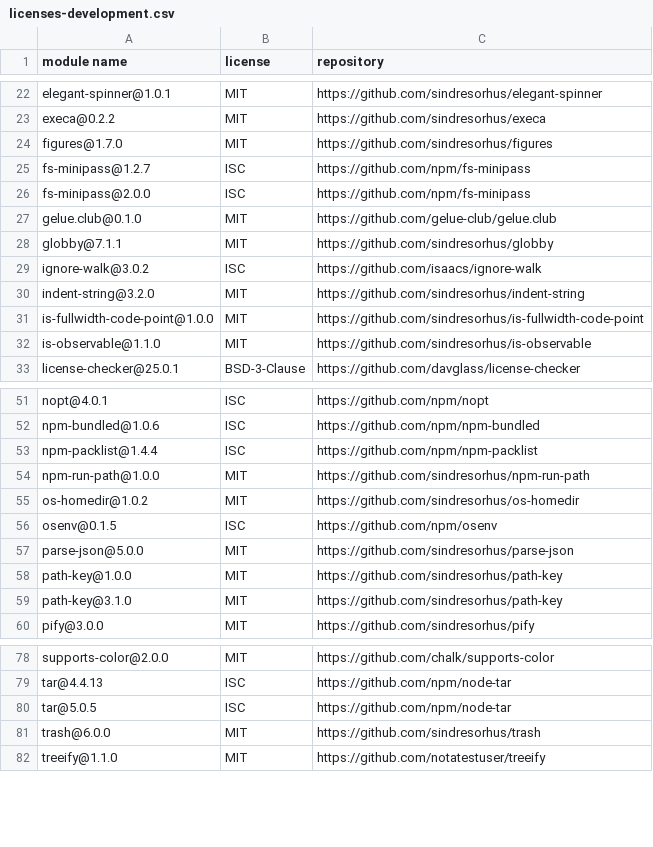
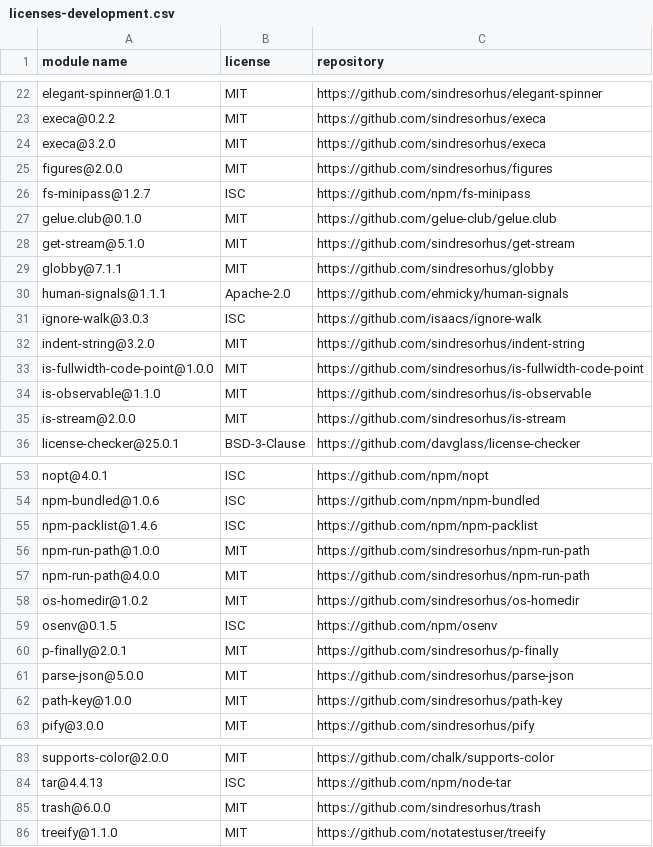
Before and after one commit to gelue-club/gelue.club, a CSV file: docs/licenses-development.csv, drawn as a sheet; only a part is shown, gaps mark what is left out; the diff covers the shown part only.

```diff
--- a/docs/licenses-development.csv
+++ b/docs/licenses-development.csv
@@ -23,8 +23,10 @@
 "execa@0.2.2","MIT","https://github.com/sindresorhus/execa"
-"figures@1.7.0","MIT","https://github.com/sindresorhus/figures"
+"execa@3.2.0","MIT","https://github.com/sindresorhus/execa"
+"figures@2.0.0","MIT","https://github.com/sindresorhus/figures"
 "fs-minipass@1.2.7","ISC","https://github.com/npm/fs-minipass"
-"fs-minipass@2.0.0","ISC","https://github.com/npm/fs-minipass"
 "gelue.club@0.1.0","MIT","https://github.com/gelue-club/gelue.club"
+"get-stream@5.1.0","MIT","https://github.com/sindresorhus/get-stream"
 "globby@7.1.1","MIT","https://github.com/sindresorhus/globby"
-"ignore-walk@3.0.2","ISC","https://github.com/isaacs/ignore-walk"
+"human-signals@1.1.1","Apache-2.0","https://github.com/ehmicky/human-signals"
+"ignore-walk@3.0.3","ISC","https://github.com/isaacs/ignore-walk"
 "indent-string@3.2.0","MIT","https://github.com/sindresorhus/indent-string"
@@ -32,2 +34,3 @@
 "is-observable@1.1.0","MIT","https://github.com/sindresorhus/is-observable"
+"is-stream@2.0.0","MIT","https://github.com/sindresorhus/is-stream"
 "license-checker@25.0.1","BSD-3-Clause","https://github.com/davglass/license-checker"
@@ -52,9 +54,10 @@
 "npm-bundled@1.0.6","ISC","https://github.com/npm/npm-bundled"
-"npm-packlist@1.4.4","ISC","https://github.com/npm/npm-packlist"
+"npm-packlist@1.4.6","ISC","https://github.com/npm/npm-packlist"
 "npm-run-path@1.0.0","MIT","https://github.com/sindresorhus/npm-run-path"
+"npm-run-path@4.0.0","MIT","https://github.com/sindresorhus/npm-run-path"
 "os-homedir@1.0.2","MIT","https://github.com/sindresorhus/os-homedir"
 "osenv@0.1.5","ISC","https://github.com/npm/osenv"
+"p-finally@2.0.1","MIT","https://github.com/sindresorhus/p-finally"
 "parse-json@5.0.0","MIT","https://github.com/sindresorhus/parse-json"
 "path-key@1.0.0","MIT","https://github.com/sindresorhus/path-key"
-"path-key@3.1.0","MIT","https://github.com/sindresorhus/path-key"
 "pify@3.0.0","MIT","https://github.com/sindresorhus/pify"
@@ -79,3 +84,2 @@
 "tar@4.4.13","ISC","https://github.com/npm/node-tar"
-"tar@5.0.5","ISC","https://github.com/npm/node-tar"
 "trash@6.0.0","MIT","https://github.com/sindresorhus/trash"
```
Also changed, not shown: 3 added rows, 2 removed rows and 2 edited cells elsewhere in this file, docs/licenses-production.csv, 2 other files.
